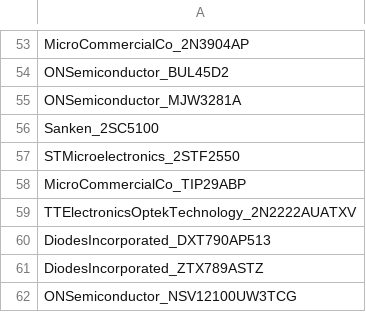
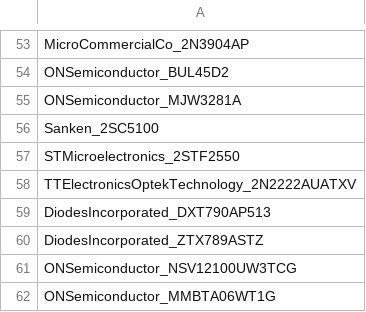
Before and after one commit to lukehsiao/tecs-hardware-kbc, a CSV file: hack/transistors/data/analysis/filenames.csv, drawn as a sheet; only a part is shown, gaps mark what is left out; the shorter side is filled out with more unchanged rows.

Commit message:
fix(transistors): drop document from analysis set rather than dataset

```diff
--- a/hack/transistors/data/analysis/filenames.csv
+++ b/hack/transistors/data/analysis/filenames.csv
@@ -57,3 +57,2 @@ Sanken_2SC5100
 STMicroelectronics_2STF2550
-MicroCommercialCo_TIP29ABP
 TTElectronicsOptekTechnology_2N2222AUATXV
```
